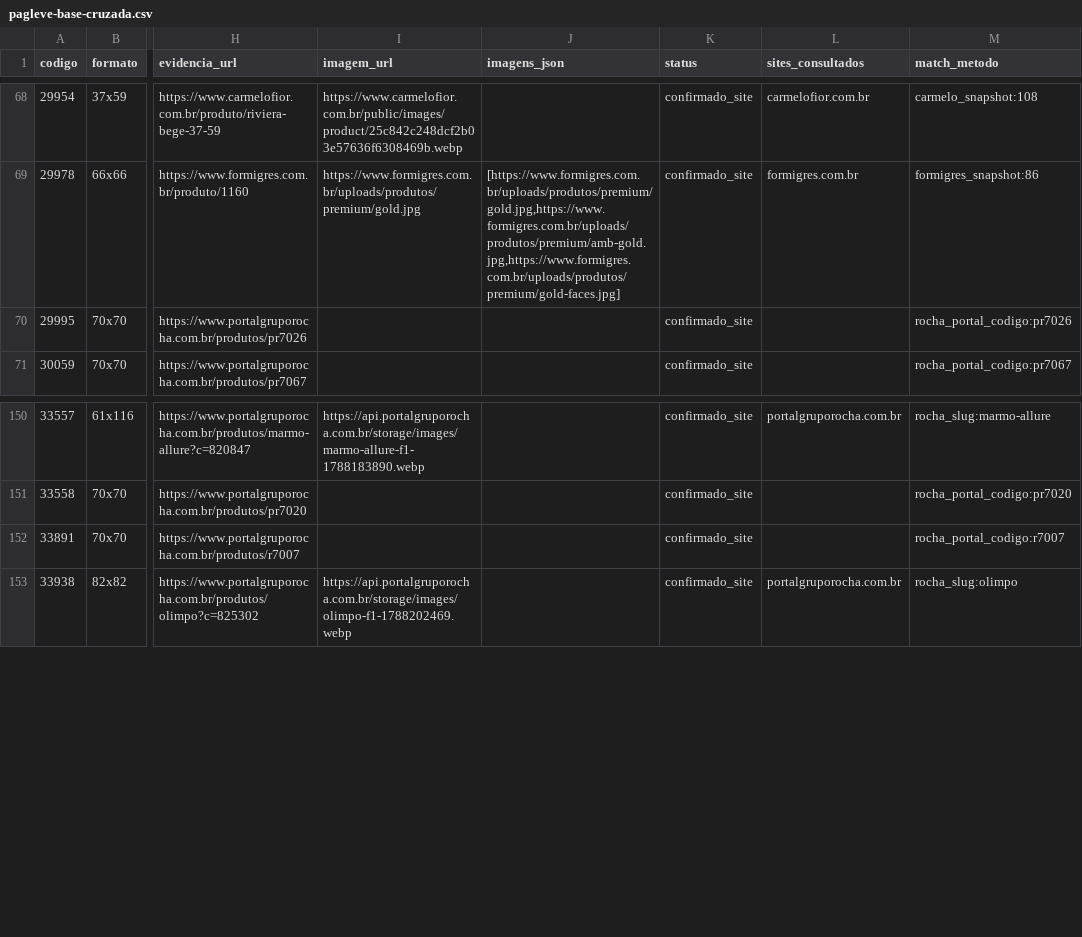
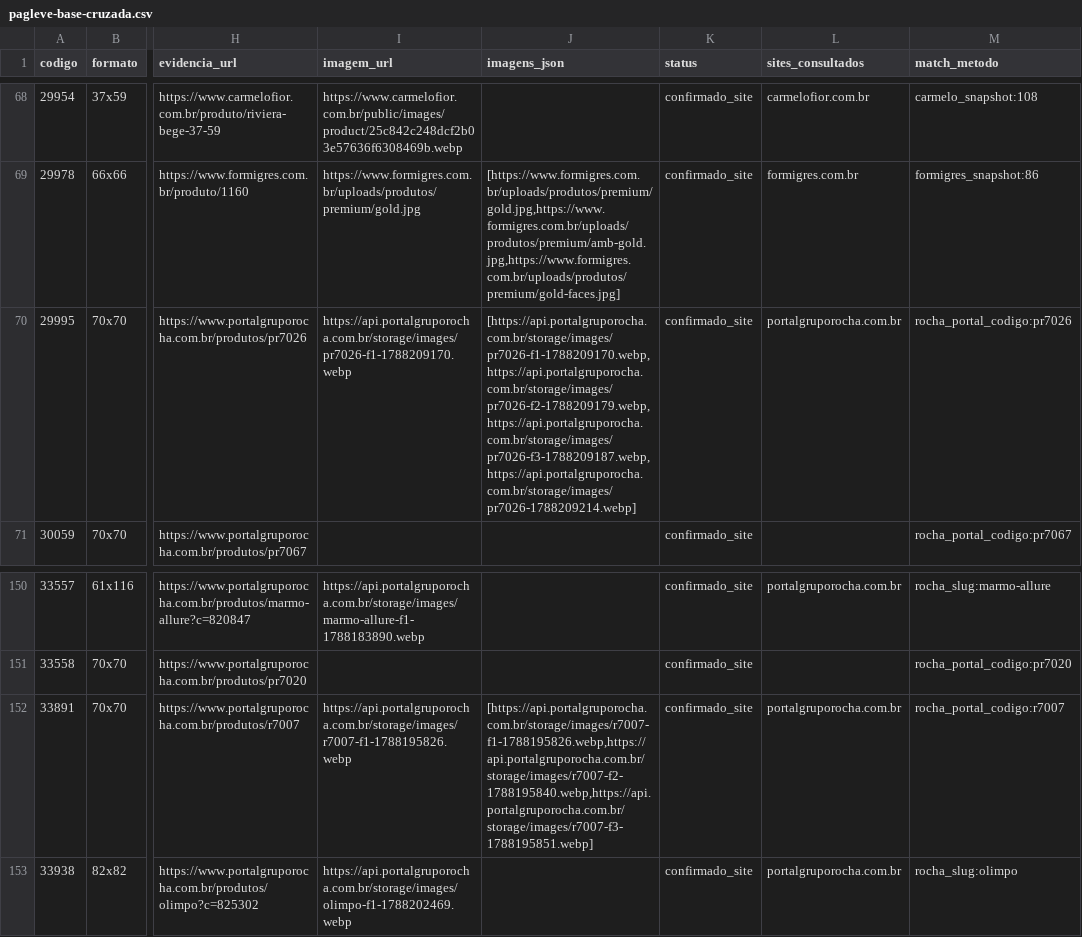
Before and after one commit to joaoandreriberopacheco-netizen/P38-ERP, a CSV file: files/pagleve/pagleve-base-cruzada.csv, drawn as a sheet; only a part is shown, gaps mark what is left out; the diff names each change by its address in the sheet, - before the commit and + after, or states it on an @@ line.

```diff
--- a/files/pagleve/pagleve-base-cruzada.csv
+++ b/files/pagleve/pagleve-base-cruzada.csv
-I70 (imagem_url): (empty)
+I70 (imagem_url): https://api.portalgruporocha.com.br/storage/images/pr7026-f1-1788209170.webp
-J70 (imagens_json): (empty)
+J70 (imagens_json): [https://api.portalgruporocha.com.br/storage/images/pr7026-f1-1788209170.webp,https://api.portalgruporocha.com.br/storage/images/pr7026-f2-1788209179.webp,https://api.portalgruporocha.com.br/storage/images/pr7026-f3-1788209187.webp,https://api.portalgruporocha.com.br/storage/images/pr7026-1788209214.webp]
-L70 (sites_consultados): (empty)
+L70 (sites_consultados): portalgruporocha.com.br
-I152 (imagem_url): (empty)
+I152 (imagem_url): https://api.portalgruporocha.com.br/storage/images/r7007-f1-1788195826.webp
-J152 (imagens_json): (empty)
+J152 (imagens_json): [https://api.portalgruporocha.com.br/storage/images/r7007-f1-1788195826.webp,https://api.portalgruporocha.com.br/storage/images/r7007-f2-1788195840.webp,https://api.portalgruporocha.com.br/storage/images/r7007-f3-1788195851.webp]
-L152 (sites_consultados): (empty)
+L152 (sites_consultados): portalgruporocha.com.br
```
Also changed, not shown: files/pagleve/raio-x-pagleve-site-verificado.csv, 3 other files.
